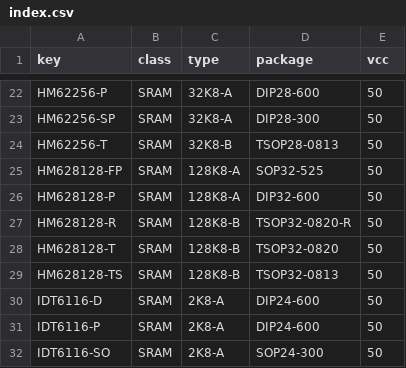
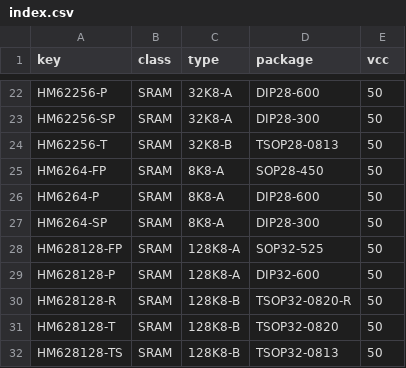
Before and after one commit to ikle/pdp11, a CSV file: db/pinout/SRAM/index.csv, drawn as a sheet; only a part is shown, gaps mark what is left out; the shorter side is filled out with more unchanged rows.

Commit message:
db/pinout/SRAM: add HM6264 and HM6264L

```diff
--- a/db/pinout/SRAM/index.csv
+++ b/db/pinout/SRAM/index.csv
@@ -24,2 +24,5 @@ HM62256-SP,SRAM,32K8-A,DIP28-300,50
 HM62256-T,SRAM,32K8-B,TSOP28-0813,50
+HM6264-FP,SRAM,8K8-A,SOP28-450,50
+HM6264-P,SRAM,8K8-A,DIP28-600,50
+HM6264-SP,SRAM,8K8-A,DIP28-300,50
 HM628128-FP,SRAM,128K8-A,SOP32-525,50
```
Also changed, not shown: 1 other file.
